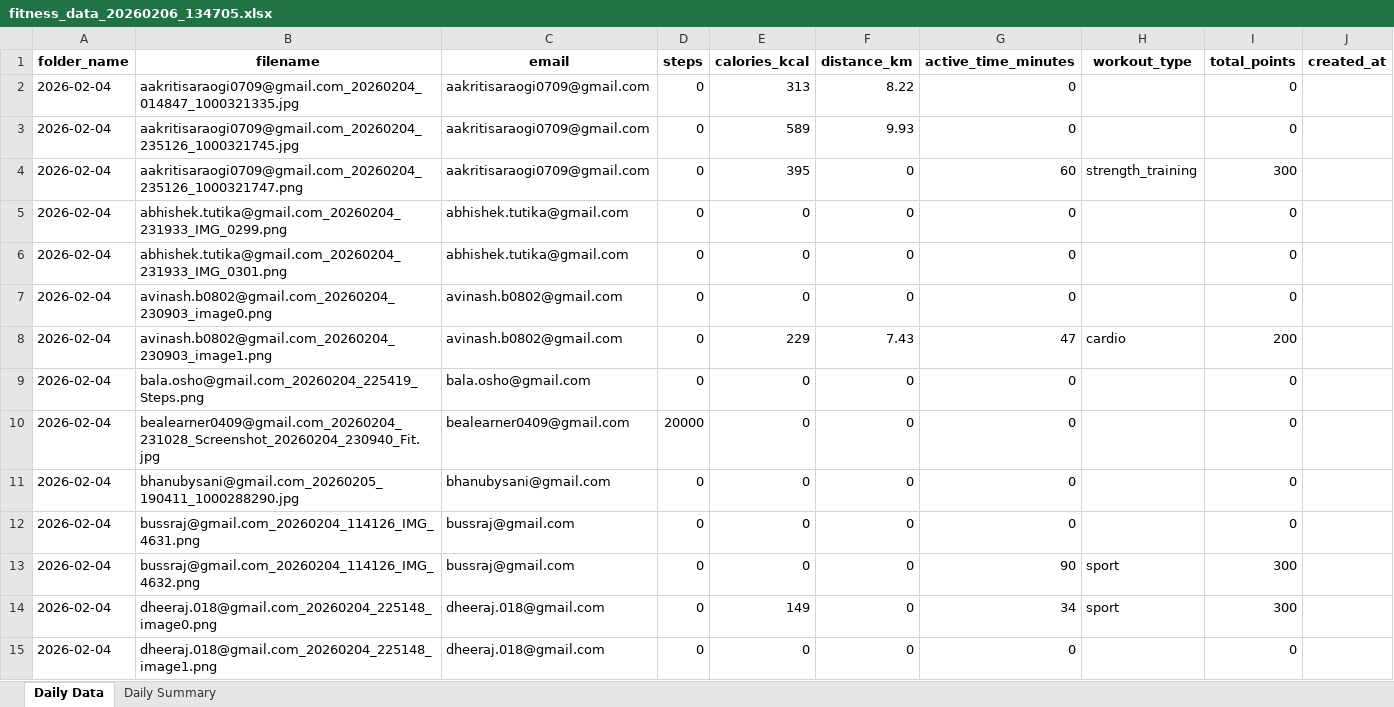
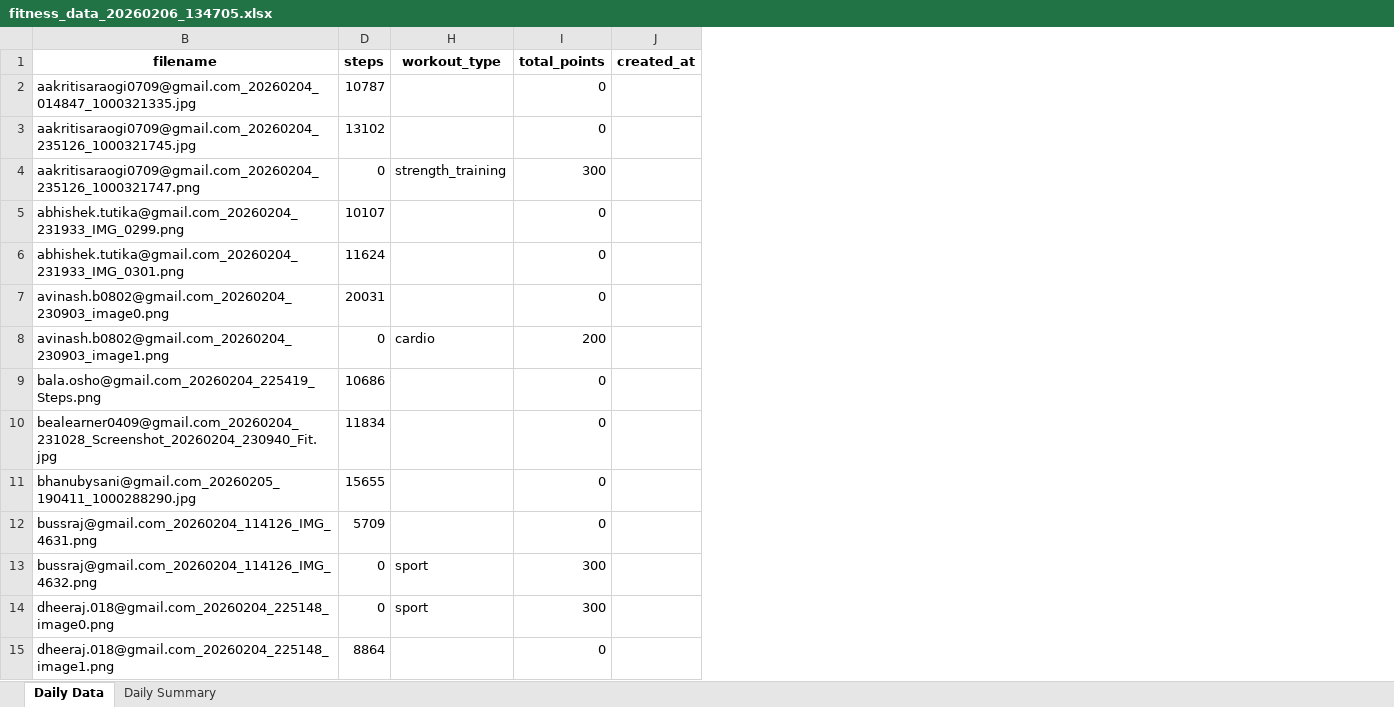
Before and after one commit to krishnasabbu/fitness-challenge, an Excel workbook: data/2026-02-04/fitness_data_20260206_134705.xlsx, sheet Daily Data, drawn as a sheet; only a part is shown; values as stored, in another font and other column widths than the file's, no borders; the diff covers the shown part only; the diff names each change by its address in the sheet, - before the commit and + after, or states it on an @@ line.

Commit message:
changes

```diff
--- a/data/2026-02-04/fitness_data_20260206_134705.xlsx (sheet Daily Data)
+++ b/data/2026-02-04/fitness_data_20260206_134705.xlsx (sheet Daily Data)
@@ column A (folder_name) hidden, rows 2-15: all 2026-02-04 @@
@@ column C (email) hidden, rows 2-15: aakritisaraogi0709@gmail.com | aakritisaraogi0709@gmail.com | aakritisaraogi0709@gmail.com | abhishek.tutika@gmail.com | abhishek.tutika@gmail.com | avinash.b0802@gmail.com | avinash.b0802@gmail.com | bala.osho@gmail.com | bealearner0409@gmail.com | bhanubysani@gmail.com | bussraj@gmail.com | bussraj@gmail.com | dheeraj.018@gmail.com | dheeraj.018@gmail.com @@
@@ column E (calories_kcal) hidden, rows 2-15: 313 | 589 | 395 | 0 | 0 | 0 | 229 | 0 | 0 | 0 | 0 | 0 | 149 | 0 @@
@@ column F (distance_km) hidden, rows 2-15: 8.22 | 9.93 | 0 | 0 | 0 | 0 | 7.43 | 0 | 0 | 0 | 0 | 0 | 0 | 0 @@
@@ column G (active_time_minutes) hidden, rows 2-15: 0 | 0 | 60 | 0 | 0 | 0 | 47 | 0 | 0 | 0 | 0 | 90 | 34 | 0 @@
-D2 (steps): 0
+D2 (steps): 10787
-D3 (steps): 0
+D3 (steps): 13102
-D5 (steps): 0
+D5 (steps): 10107
-D6 (steps): 0
+D6 (steps): 11624
-D7 (steps): 0
+D7 (steps): 20031
-D9 (steps): 0
+D9 (steps): 10686
-D10 (steps): 20000
+D10 (steps): 11834
-D11 (steps): 0
+D11 (steps): 15655
-D12 (steps): 0
+D12 (steps): 5709
-D15 (steps): 0
+D15 (steps): 8864
```
Also changed, not shown: 68 edited cells elsewhere in this sheet.
